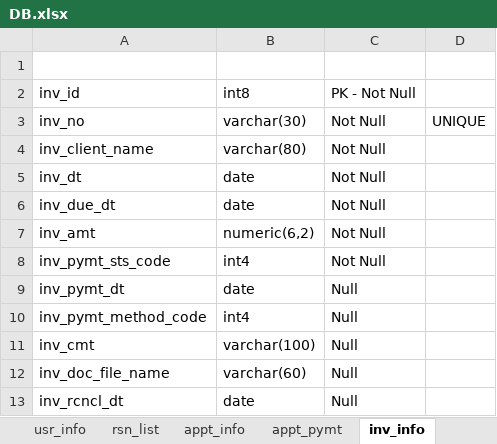
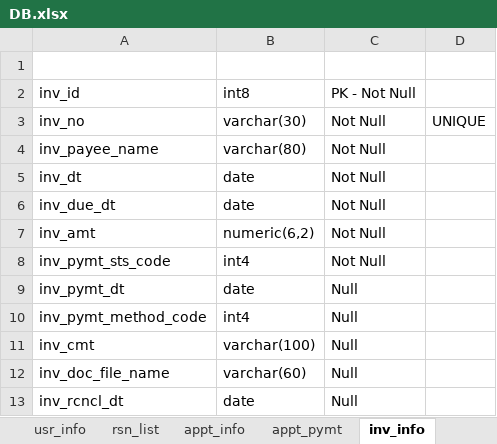
Before and after one commit to allamigit/SecurePrints, an Excel workbook: src/main/resources/data/DB.xlsx, sheet inv_info, drawn as a sheet; values as stored, in another font and other column widths than the file's, no borders; the diff names each change by its address in the sheet, - before the commit and + after, or states it on an @@ line.

```diff
--- a/src/main/resources/data/DB.xlsx (sheet inv_info)
+++ b/src/main/resources/data/DB.xlsx (sheet inv_info)
-A4: inv_client_name
+A4: inv_payee_name
```
Also changed, not shown: sheet ExpenseType, sheet com_info, charts or pictures, 13 other files.
